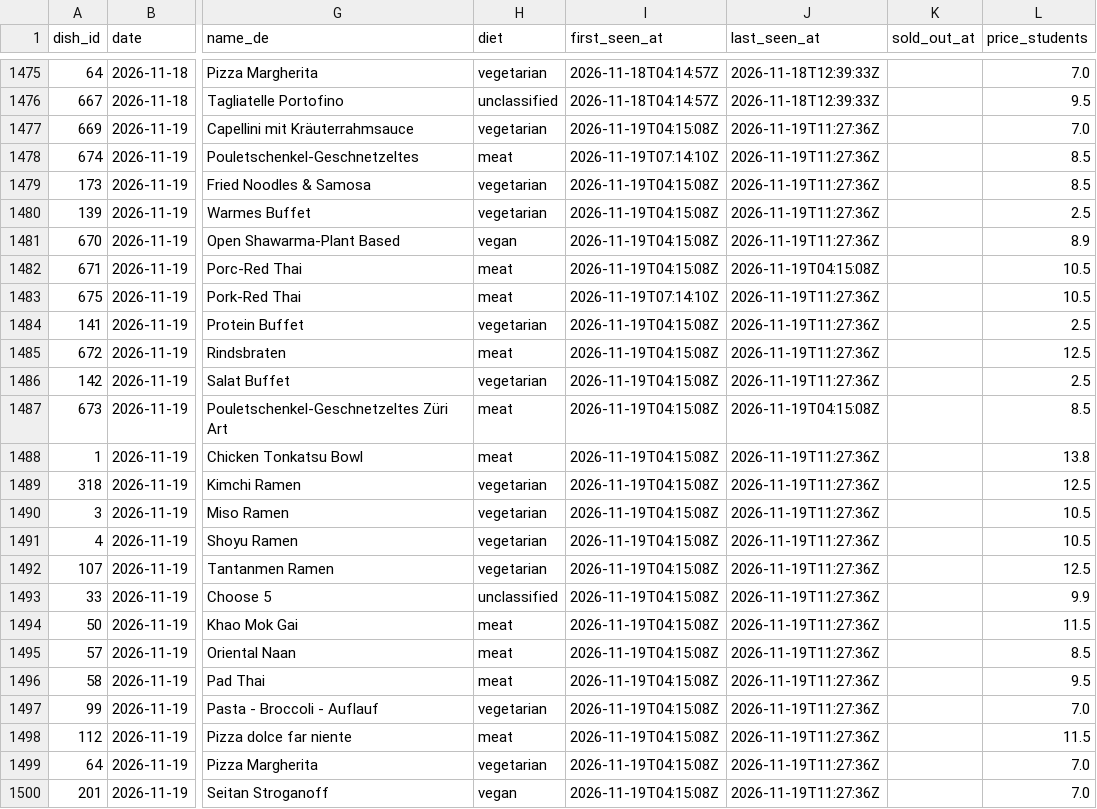
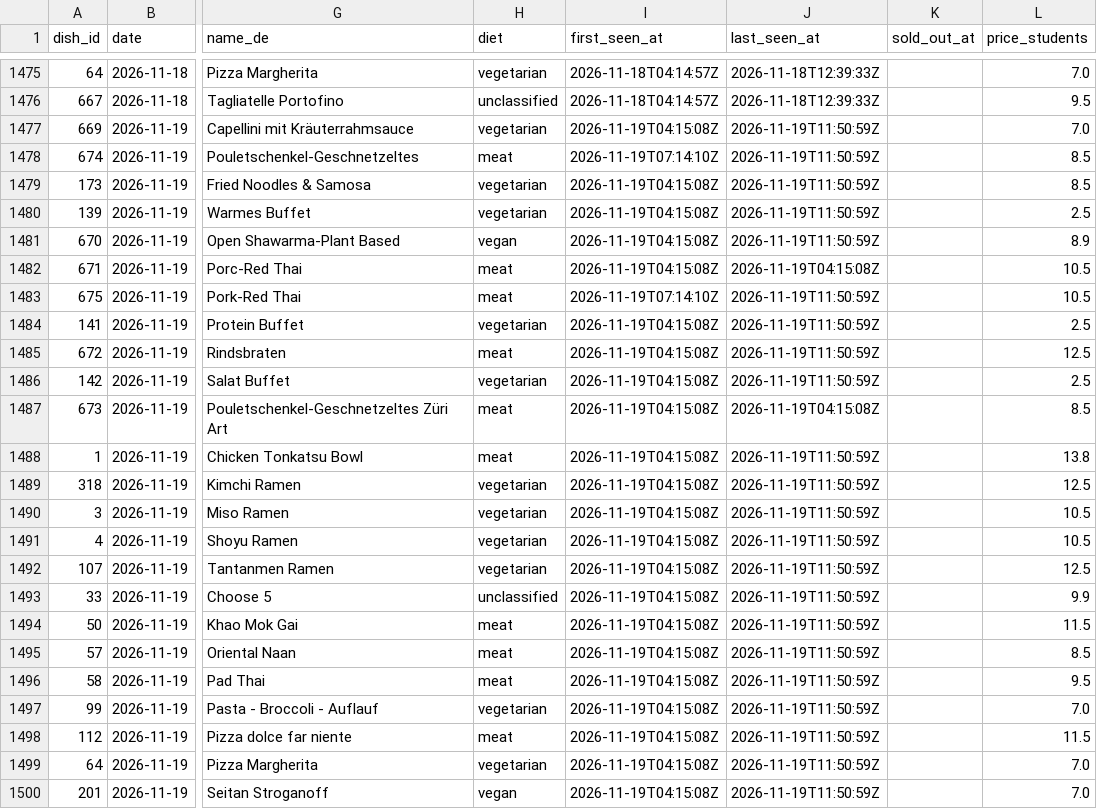
Before and after one commit to hanneshoppe/mensa-pages, a CSV file: data/dishes.csv, drawn as a sheet; only a part is shown, gaps mark what is left out; the diff names each change by its address in the sheet, - before the commit and + after, or states it on an @@ line.

```diff
--- a/data/dishes.csv
+++ b/data/dishes.csv
-J1477:J1481 (last_seen_at): 2026-11-19T11:27:36Z
+J1477:J1481 (last_seen_at): 2026-11-19T11:50:59Z
-J1483:J1486 (last_seen_at): 2026-11-19T11:27:36Z
+J1483:J1486 (last_seen_at): 2026-11-19T11:50:59Z
-J1488:J1500 (last_seen_at): 2026-11-19T11:27:36Z
+J1488:J1500 (last_seen_at): 2026-11-19T11:50:59Z
```
Also changed, not shown: 2 other files.
